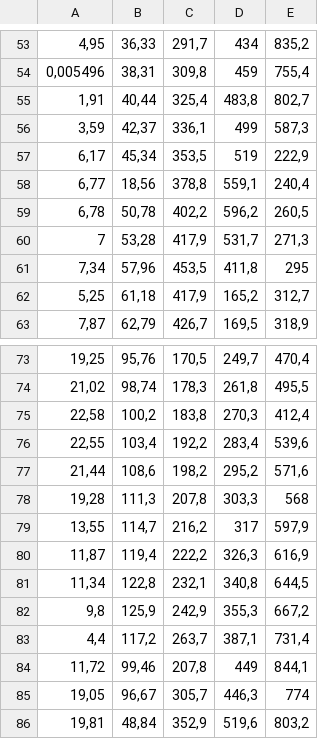
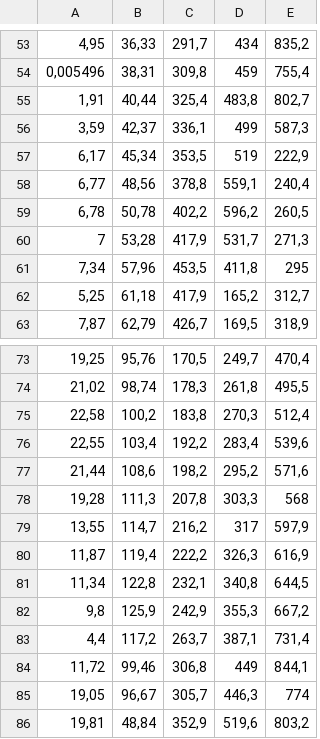
Before and after one commit to bachehe/CharterApp, a CSV file: CharterApp/Data/basecsv.csv, drawn as a sheet; only a part is shown, gaps mark what is left out; the diff covers the shown part only.

```diff
--- a/CharterApp/Data/basecsv.csv
+++ b/CharterApp/Data/basecsv.csv
@@ -57,3 +57,3 @@
 6,17;45,34;353,5;519;222,9
-6,77;18,56;378,8;559,1;240,4
+6,77;48,56;378,8;559,1;240,4
 6,78;50,78;402,2;596,2;260,5
@@ -74,3 +74,3 @@
 21,02;98,74;178,3;261,8;495,5
-22,58;100,2;183,8;270,3;412,4
+22,58;100,2;183,8;270,3;512,4
 22,55;103,4;192,2;283,4;539,6
@@ -83,3 +83,3 @@
 4,4;117,2;263,7;387,1;731,4
-11,72;99,46;207,8;449;844,1
+11,72;99,46;306,8;449;844,1
 19,05;96,67;305,7;446,3;774
```
Also changed, not shown: 7 edited cells elsewhere in this file, 10 other files.
